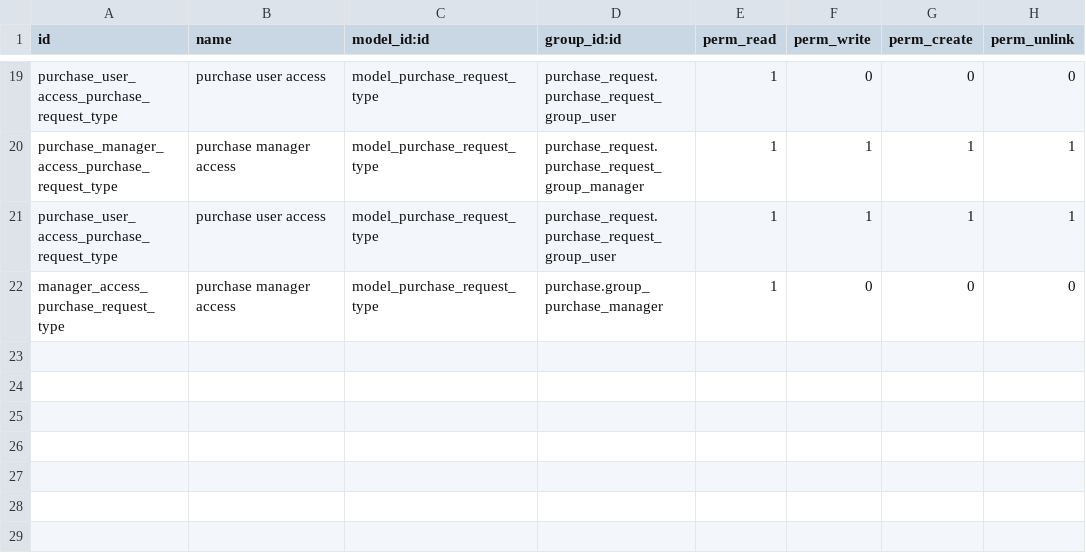
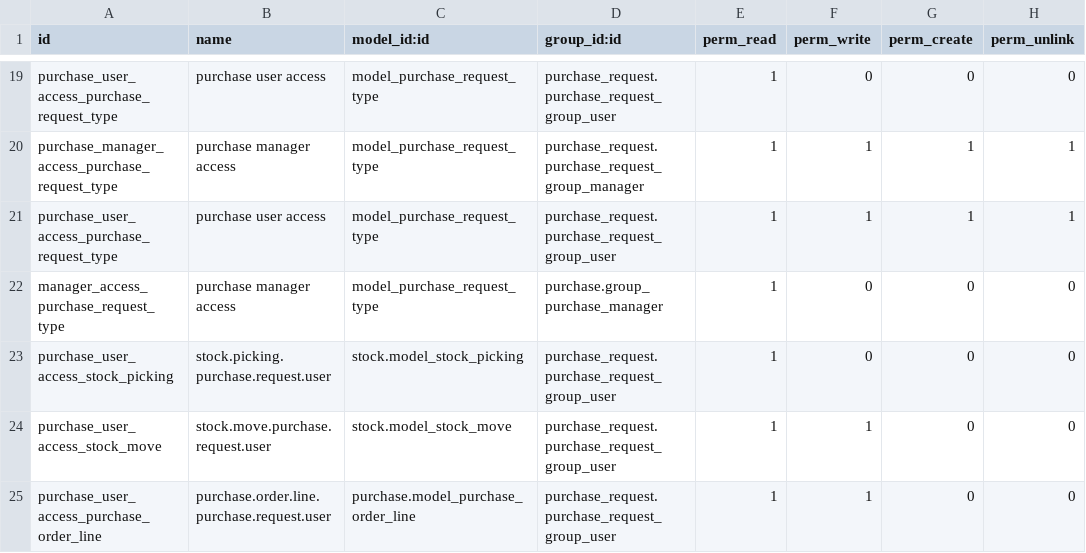
Before and after one commit to idealisconsultingbe/Semlex, a CSV file: purchase_request/security/ir.model.access.csv, drawn as a sheet; only a part is shown, gaps mark what is left out; the diff names each change by its address in the sheet, - before the commit and + after, or states it on an @@ line.

Commit message:
[REV] update access rights

```diff
--- a/purchase_request/security/ir.model.access.csv
+++ b/purchase_request/security/ir.model.access.csv
+row 23: purchase_user_access_stock_picking | stock.picking.purchase.request.user | stock.model_stock_picking | purchase_request.purchase_request_group_user | 1 | 0 | 0 | 0
+row 24: purchase_user_access_stock_move | stock.move.purchase.request.user | stock.model_stock_move | purchase_request.purchase_request_group_user | 1 | 1 | 0 | 0
+row 25: purchase_user_access_purchase_order_line | purchase.order.line.purchase.request.user | purchase.model_purchase_order_line | purchase_request.purchase_request_group_user | 1 | 1 | 0 | 0
```
Also changed, not shown: 6 other files.
